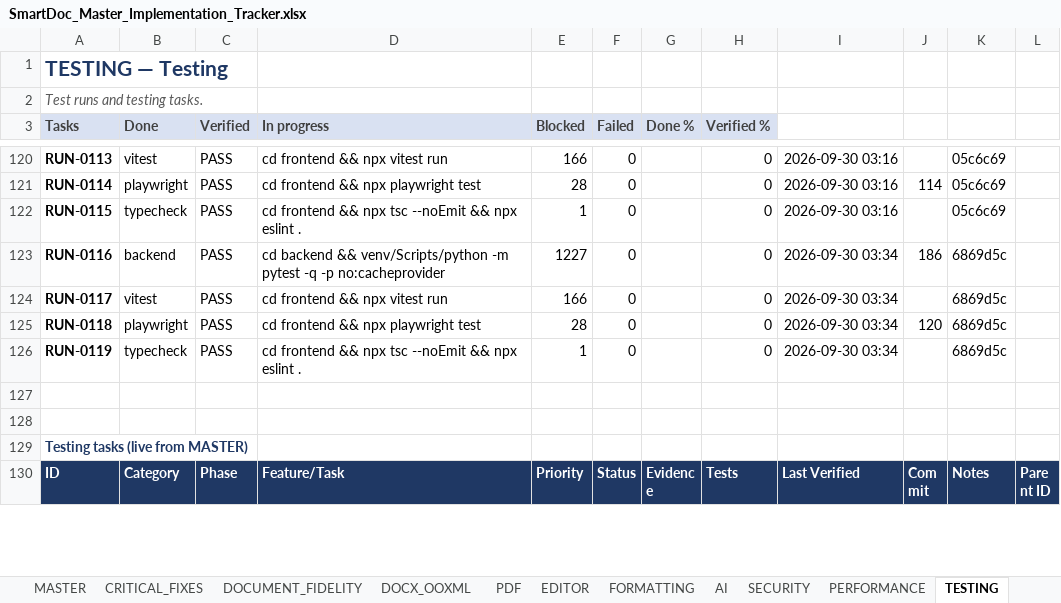
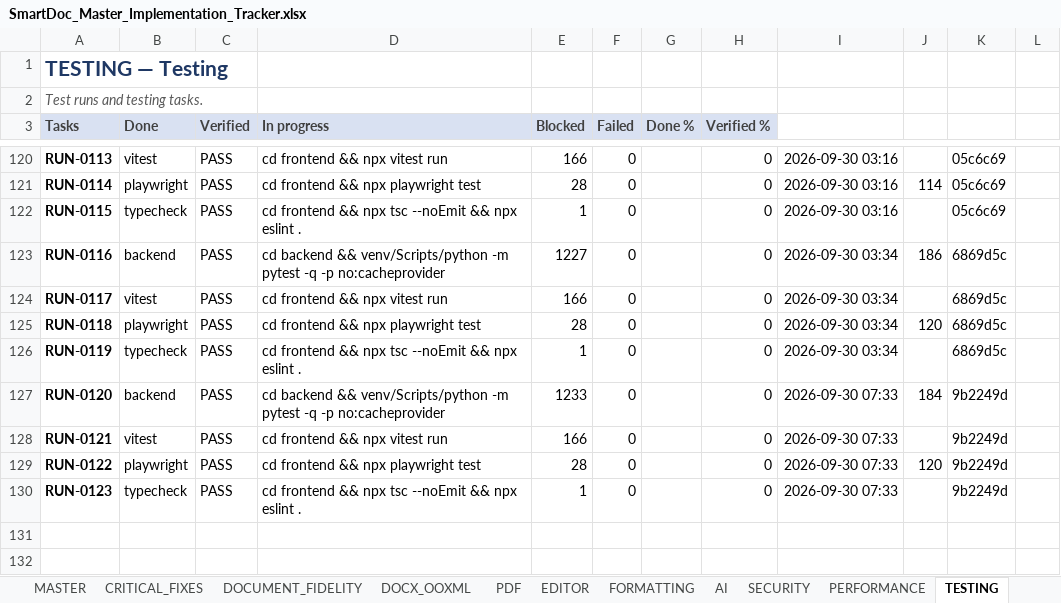
Before and after one commit to Drajeto07/claude, an Excel workbook: SmartDoc_Master_Implementation_Tracker.xlsx, sheet TESTING, drawn as a sheet; only a part is shown, gaps mark what is left out; the shorter side is filled out with more unchanged rows; values as stored, in another font and other column widths than the file's, no borders; conditional formats not drawn; the diff names each change by its address in the sheet, - before the commit and + after, or states it on an @@ line.

```diff
--- a/SmartDoc_Master_Implementation_Tracker.xlsx (sheet TESTING)
+++ b/SmartDoc_Master_Implementation_Tracker.xlsx (sheet TESTING)
+row 127: RUN-0120 | backend | PASS | cd backend && venv/Scripts/python -m pytest -q -p no:cacheprovider | 1233 | 0 |  | 0 | 2026-09-30 07:33 | 184 | 9b2249d
+row 128: RUN-0121 | vitest | PASS | cd frontend && npx vitest run | 166 | 0 |  | 0 | 2026-09-30 07:33 |  | 9b2249d
+row 129: RUN-0122 | playwright | PASS | cd frontend && npx playwright test | 28 | 0 |  | 0 | 2026-09-30 07:33 | 120 | 9b2249d
+row 130: RUN-0123 | typecheck | PASS | cd frontend && npx tsc --noEmit && npx eslint . | 1 | 0 |  | 0 | 2026-09-30 07:33 |  | 9b2249d
```
Also changed, not shown: sheet DASHBOARD, sheet DOCX_OOXML, sheet MASTER, sheet SESSION_STATE, sheet CHANGE_LOG, sheet CRITICAL_FIXES, formulas that keep their value, 11 other files.
